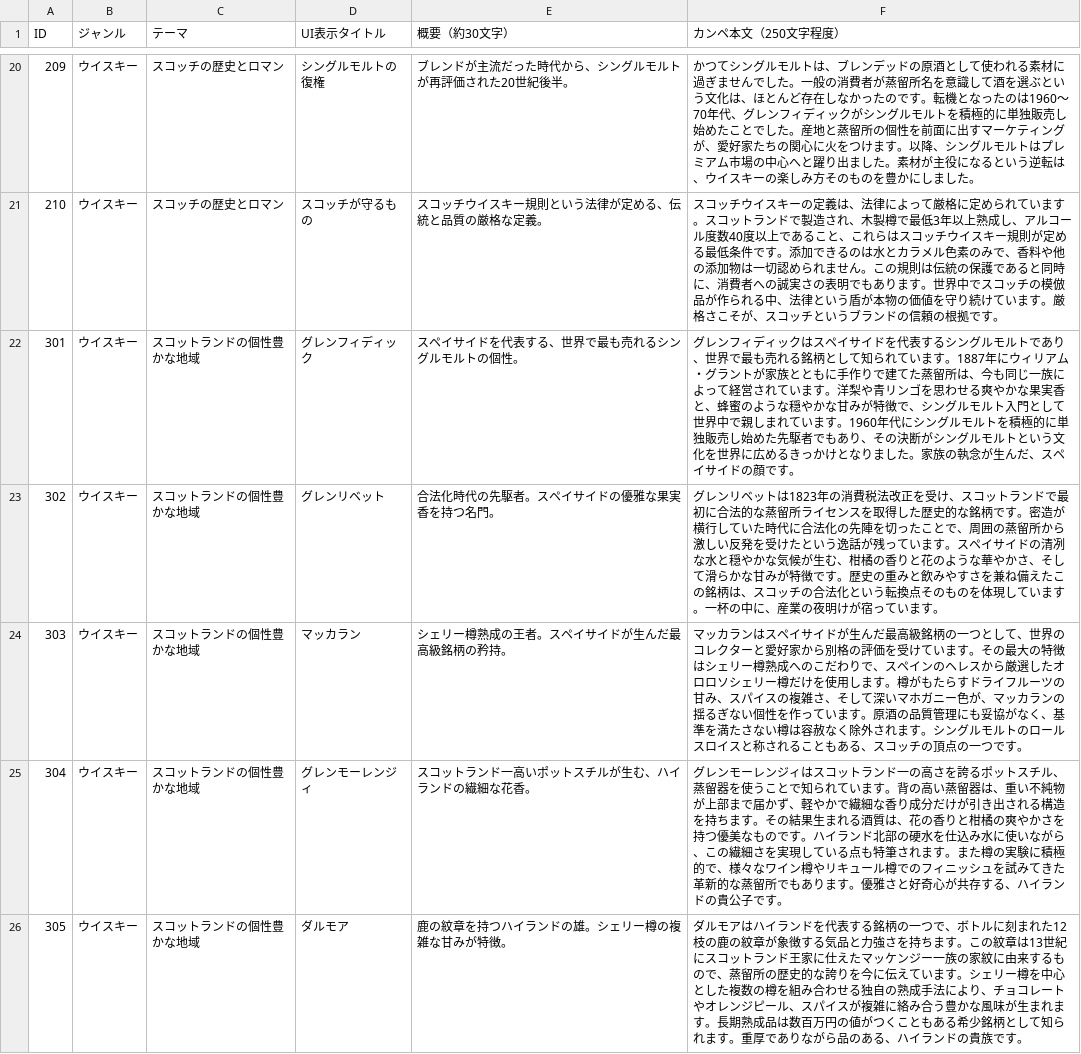
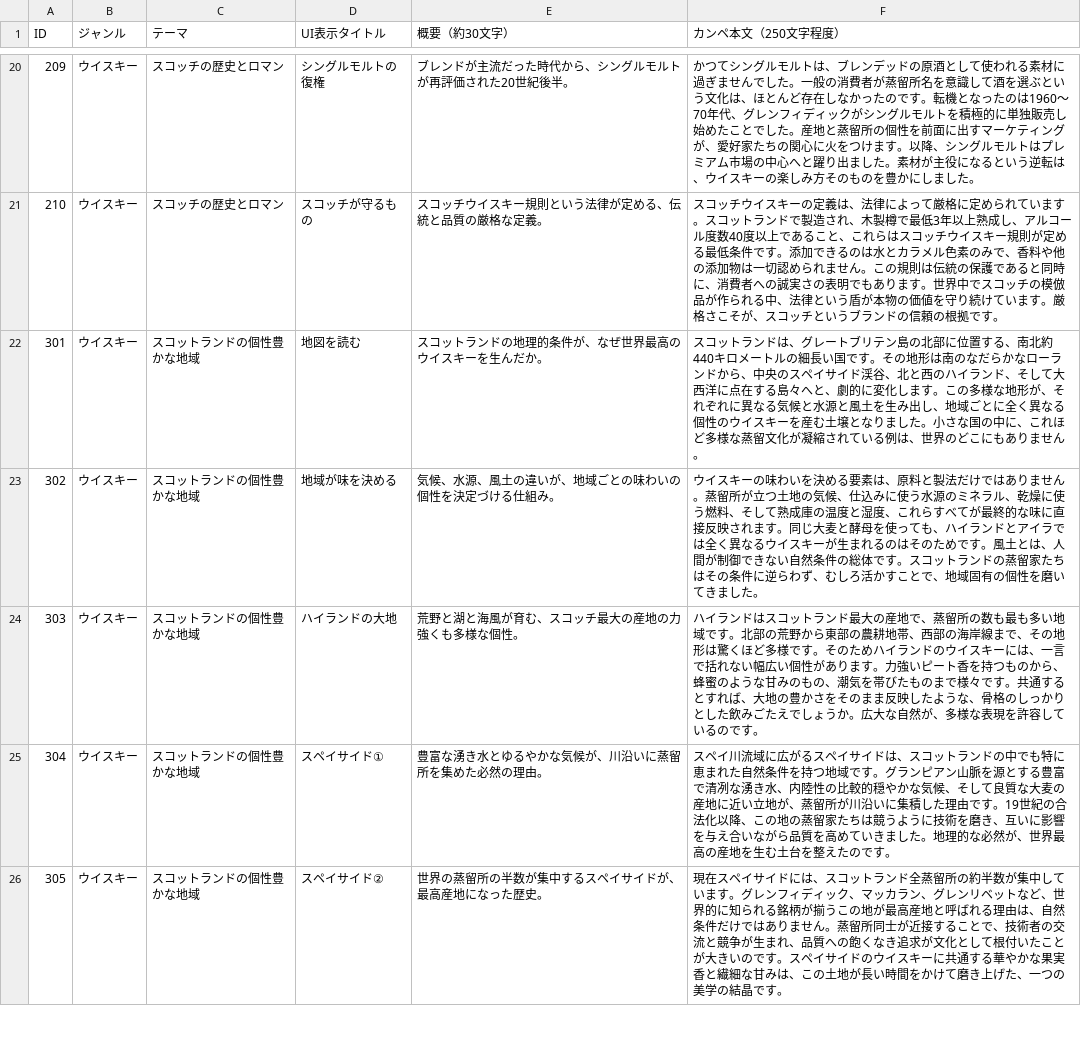
Before and after one commit to SophieITSecret/SophieITSecret.github.io, a CSV file: staging/BarSophie/お酒の話.csv, drawn as a sheet; only a part is shown, gaps mark what is left out; the diff covers the shown part only.

Commit message:
Update お酒の話.csv

```diff
--- a/staging/BarSophie/お酒の話.csv
+++ b/staging/BarSophie/お酒の話.csv
@@ -21,6 +21,6 @@ ID,ジャンル,テーマ,UI表示タイトル,概要（約30文字）,カンペ
 210,ウイスキー,スコッチの歴史とロマン,スコッチが守るもの,スコッチウイスキー規則という法律が定める、伝統と品質の厳格な定義。,スコッチウイスキーの定義は、法律によって厳格に定められています。スコットランドで製造され、木製樽で最低3年以上熟成し、アルコール度数40度以上であること、これらはスコッチウイスキー規則が定める最低条件です。添加できるのは水とカラメル色素のみで、香料や他の添加物は一切認められません。この規則は伝統の保護であると同時に、消費者への誠実さの表明でもあります。世界中でスコッチの模倣品が作られる中、法律という盾が本物の価値を守り続けています。厳格さこそが、スコッチというブランドの信頼の根拠です。
-301,ウイスキー,スコットランドの個性豊かな地域,グレンフィディック,スペイサイドを代表する、世界で最も売れるシングルモルトの個性。,グレンフィディックはスペイサイドを代表するシングルモルトであり、世界で最も売れる銘柄として知られています。1887年にウィリアム・グラントが家族とともに手作りで建てた蒸留所は、今も同じ一族によって経営されています。洋梨や青リンゴを思わせる爽やかな果実香と、蜂蜜のような穏やかな甘みが特徴で、シングルモルト入門として世界中で親しまれています。1960年代にシングルモルトを積極的に単独販売し始めた先駆者でもあり、その決断がシングルモルトという文化を世界に広めるきっかけとなりました。家族の執念が生んだ、スペイサイドの顔です。
-302,ウイスキー,スコットランドの個性豊かな地域,グレンリベット,合法化時代の先駆者。スペイサイドの優雅な果実香を持つ名門。,グレンリベットは1823年の消費税法改正を受け、スコットランドで最初に合法的な蒸留所ライセンスを取得した歴史的な銘柄です。密造が横行していた時代に合法化の先陣を切ったことで、周囲の蒸留所から激しい反発を受けたという逸話が残っています。スペイサイドの清冽な水と穏やかな気候が生む、柑橘の香りと花のような華やかさ、そして滑らかな甘みが特徴です。歴史の重みと飲みやすさを兼ね備えたこの銘柄は、スコッチの合法化という転換点そのものを体現しています。一杯の中に、産業の夜明けが宿っています。
-303,ウイスキー,スコットランドの個性豊かな地域,マッカラン,シェリー樽熟成の王者。スペイサイドが生んだ最高級銘柄の矜持。,マッカランはスペイサイドが生んだ最高級銘柄の一つとして、世界のコレクターと愛好家から別格の評価を受けています。その最大の特徴はシェリー樽熟成へのこだわりで、スペインのヘレスから厳選したオロロソシェリー樽だけを使用します。樽がもたらすドライフルーツの甘み、スパイスの複雑さ、そして深いマホガニー色が、マッカランの揺るぎない個性を作っています。原酒の品質管理にも妥協がなく、基準を満たさない樽は容赦なく除外されます。シングルモルトのロールスロイスと称されることもある、スコッチの頂点の一つです。
-304,ウイスキー,スコットランドの個性豊かな地域,グレンモーレンジィ,スコットランド一高いポットスチルが生む、ハイランドの繊細な花香。,グレンモーレンジィはスコットランド一の高さを誇るポットスチル、蒸留器を使うことで知られています。背の高い蒸留器は、重い不純物が上部まで届かず、軽やかで繊細な香り成分だけが引き出される構造を持ちます。その結果生まれる酒質は、花の香りと柑橘の爽やかさを持つ優美なものです。ハイランド北部の硬水を仕込み水に使いながら、この繊細さを実現している点も特筆されます。また樽の実験に積極的で、様々なワイン樽やリキュール樽でのフィニッシュを試みてきた革新的な蒸留所でもあります。優雅さと好奇心が共存する、ハイランドの貴公子です。
-305,ウイスキー,スコットランドの個性豊かな地域,ダルモア,鹿の紋章を持つハイランドの雄。シェリー樽の複雑な甘みが特徴。,ダルモアはハイランドを代表する銘柄の一つで、ボトルに刻まれた12枝の鹿の紋章が象徴する気品と力強さを持ちます。この紋章は13世紀にスコットランド王家に仕えたマッケンジー一族の家紋に由来するもので、蒸留所の歴史的な誇りを今に伝えています。シェリー樽を中心とした複数の樽を組み合わせる独自の熟成手法により、チョコレートやオレンジピール、スパイスが複雑に絡み合う豊かな風味が生まれます。長期熟成品は数百万円の値がつくこともある希少銘柄として知られます。重厚でありながら品のある、ハイランドの貴族です。
+301,ウイスキー,スコットランドの個性豊かな地域,地図を読む,スコットランドの地理的条件が、なぜ世界最高のウイスキーを生んだか。,スコットランドは、グレートブリテン島の北部に位置する、南北約440キロメートルの細長い国です。その地形は南のなだらかなローランドから、中央のスペイサイド渓谷、北と西のハイランド、そして大西洋に点在する島々へと、劇的に変化します。この多様な地形が、それぞれに異なる気候と水源と風土を生み出し、地域ごとに全く異なる個性のウイスキーを産む土壌となりました。小さな国の中に、これほど多様な蒸留文化が凝縮されている例は、世界のどこにもありません。
+302,ウイスキー,スコットランドの個性豊かな地域,地域が味を決める,気候、水源、風土の違いが、地域ごとの味わいの個性を決定づける仕組み。,ウイスキーの味わいを決める要素は、原料と製法だけではありません。蒸留所が立つ土地の気候、仕込みに使う水源のミネラル、乾燥に使う燃料、そして熟成庫の温度と湿度、これらすべてが最終的な味に直接反映されます。同じ大麦と酵母を使っても、ハイランドとアイラでは全く異なるウイスキーが生まれるのはそのためです。風土とは、人間が制御できない自然条件の総体です。スコットランドの蒸留家たちはその条件に逆らわず、むしろ活かすことで、地域固有の個性を磨いてきました。
+303,ウイスキー,スコットランドの個性豊かな地域,ハイランドの大地,荒野と湖と海風が育む、スコッチ最大の産地の力強くも多様な個性。,ハイランドはスコットランド最大の産地で、蒸留所の数も最も多い地域です。北部の荒野から東部の農耕地帯、西部の海岸線まで、その地形は驚くほど多様です。そのためハイランドのウイスキーには、一言で括れない幅広い個性があります。力強いピート香を持つものから、蜂蜜のような甘みのもの、潮気を帯びたものまで様々です。共通するとすれば、大地の豊かさをそのまま反映したような、骨格のしっかりとした飲みごたえでしょうか。広大な自然が、多様な表現を許容しているのです。
+304,ウイスキー,スコットランドの個性豊かな地域,スペイサイド①,豊富な湧き水とゆるやかな気候が、川沿いに蒸留所を集めた必然の理由。,スペイ川流域に広がるスペイサイドは、スコットランドの中でも特に恵まれた自然条件を持つ地域です。グランピアン山脈を源とする豊富で清冽な湧き水、内陸性の比較的穏やかな気候、そして良質な大麦の産地に近い立地が、蒸留所が川沿いに集積した理由です。19世紀の合法化以降、この地の蒸留家たちは競うように技術を磨き、互いに影響を与え合いながら品質を高めていきました。地理的な必然が、世界最高の産地を生む土台を整えたのです。
+305,ウイスキー,スコットランドの個性豊かな地域,スペイサイド②,世界の蒸留所の半数が集中するスペイサイドが、最高産地になった歴史。,現在スペイサイドには、スコットランド全蒸留所の約半数が集中しています。グレンフィディック、マッカラン、グレンリベットなど、世界的に知られる銘柄が揃うこの地が最高産地と呼ばれる理由は、自然条件だけではありません。蒸留所同士が近接することで、技術者の交流と競争が生まれ、品質への飽くなき追求が文化として根付いたことが大きいのです。スペイサイドのウイスキーに共通する華やかな果実香と繊細な甘みは、この土地が長い時間をかけて磨き上げた、一つの美学の結晶です。
```
Also changed, not shown: 95 edited cells elsewhere in this file.
